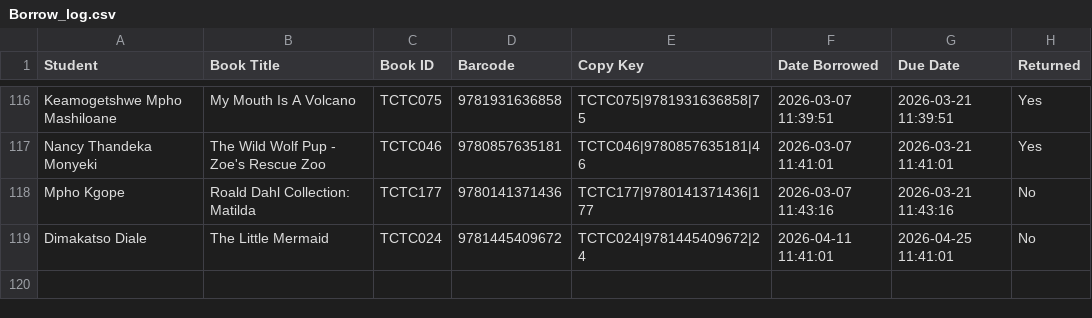
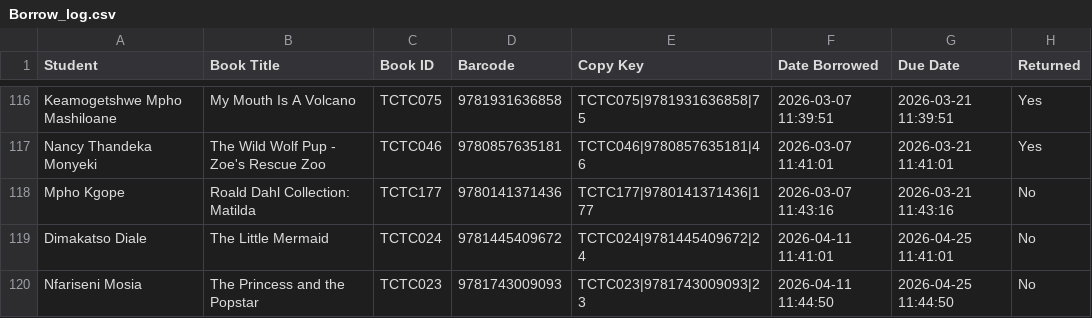
Before and after one commit to Thoko654/tzu-chi-library, a CSV file: data/Borrow_log.csv, drawn as a sheet; only a part is shown, gaps mark what is left out; the diff names each change by its address in the sheet, - before the commit and + after, or states it on an @@ line.

```diff
--- a/data/Borrow_log.csv
+++ b/data/Borrow_log.csv
+row 120: Nfariseni Mosia | The Princess and the Popstar | TCTC023 | 9781743009093 | TCTC023|9781743009093|23 | 2026-04-11 11:44:50 | 2026-04-25 11:44:50 | No
```
